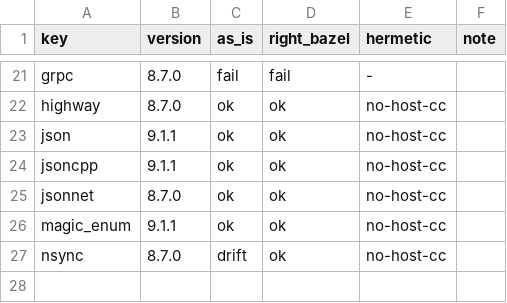
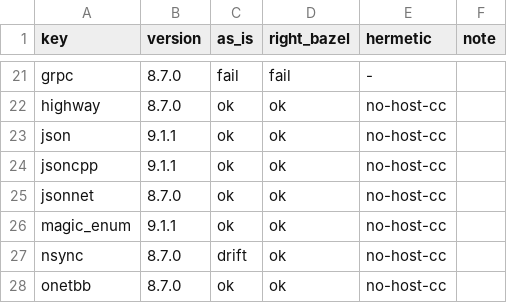
Before and after one commit to dan-stowell/bazel-museum, a TSV file: wild/sweep-results.tsv, drawn as a sheet; only a part is shown, gaps mark what is left out.

Commit message:
wild sweep: onetbb (as-is=ok, right-bazel=ok, hermetic=no-host-cc)

```diff
--- a/wild/sweep-results.tsv
+++ b/wild/sweep-results.tsv
@@ -27 +27,2 @@ magic_enum	9.1.1	ok	ok	no-host-cc
 nsync	8.7.0	drift	ok	no-host-cc	
+onetbb	8.7.0	ok	ok	no-host-cc	
```
Also changed, not shown: 1 other file.
